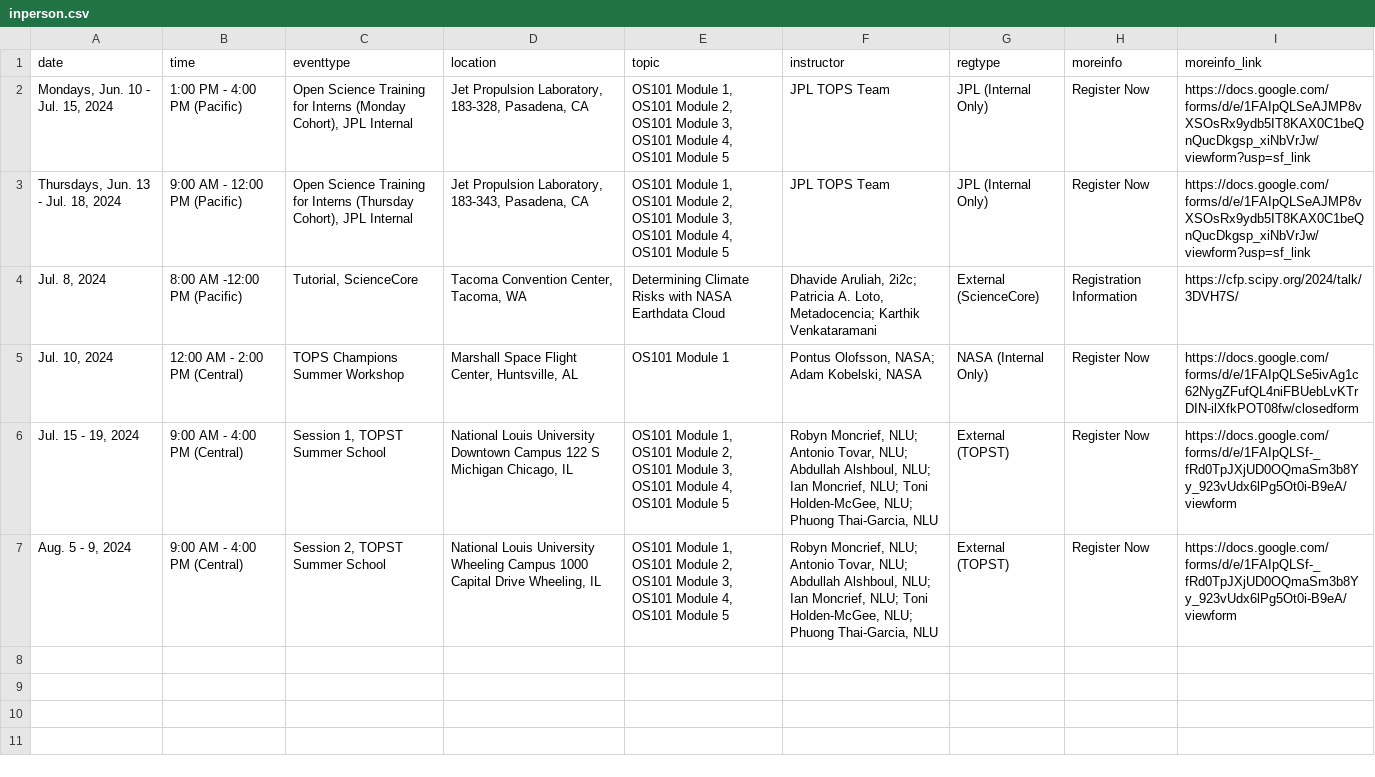
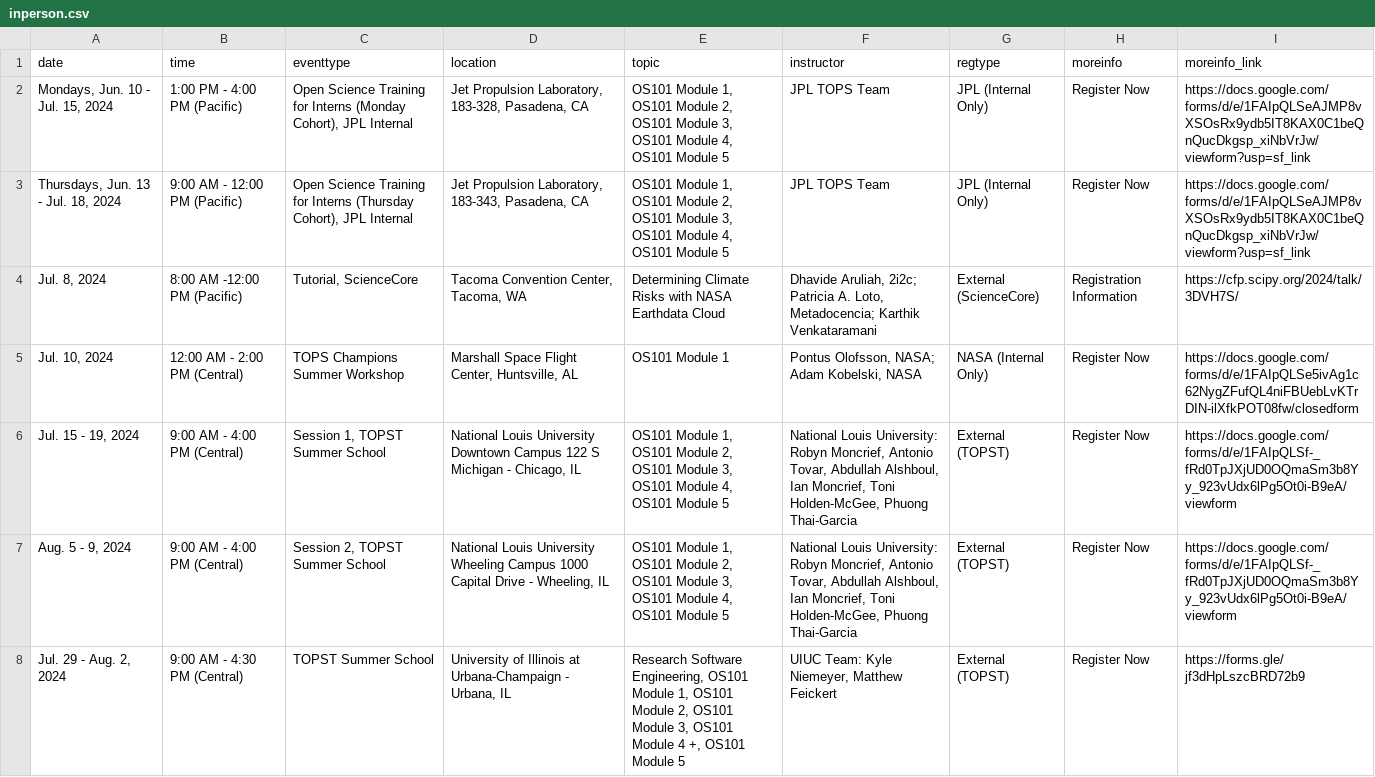
Before and after one commit to nasa/Transform-to-Open-Science, a CSV file: _data/inperson.csv, drawn as a sheet.

Commit message:
Add new UIUC workshop

```diff
--- a/_data/inperson.csv
+++ b/_data/inperson.csv
@@ -5,3 +5,4 @@ date,time,eventtype,location,topic,instructor,regtype,moreinfo,moreinfo_link
 "Jul. 10, 2024",12:00 AM - 2:00 PM (Central),TOPS Champions Summer Workshop,"Marshall Space Flight Center, Huntsville, AL",OS101 Module 1,"Pontus Olofsson, NASA; Adam Kobelski, NASA",NASA (Internal Only),Register Now,https://docs.google.com/forms/d/e/1FAIpQLSe5ivAg1c62NygZFufQL4niFBUebLvKTrDIN-ilXfkPOT08fw/closedform
-"Jul. 15 - 19, 2024",9:00 AM - 4:00 PM (Central),"Session 1, TOPST Summer School","National Louis University Downtown Campus 122 S Michigan Chicago, IL","OS101 Module 1, OS101 Module 2, OS101 Module 3, OS101 Module 4, OS101 Module 5","Robyn Moncrief, NLU; Antonio Tovar, NLU; Abdullah Alshboul, NLU; Ian Moncrief, NLU; Toni Holden-McGee, NLU; Phuong Thai-Garcia, NLU",External (TOPST),Register Now,https://docs.google.com/forms/d/e/1FAIpQLSf-_fRd0TpJXjUD0OQmaSm3b8Yy_923vUdx6lPg5Ot0i-B9eA/viewform
-"Aug. 5 - 9, 2024",9:00 AM - 4:00 PM (Central),"Session 2, TOPST Summer School","National Louis University Wheeling Campus 1000 Capital Drive Wheeling, IL","OS101 Module 1, OS101 Module 2, OS101 Module 3, OS101 Module 4, OS101 Module 5","Robyn Moncrief, NLU; Antonio Tovar, NLU; Abdullah Alshboul, NLU; Ian Moncrief, NLU; Toni Holden-McGee, NLU; Phuong Thai-Garcia, NLU",External (TOPST),Register Now,https://docs.google.com/forms/d/e/1FAIpQLSf-_fRd0TpJXjUD0OQmaSm3b8Yy_923vUdx6lPg5Ot0i-B9eA/viewform
+"Jul. 15 - 19, 2024",9:00 AM - 4:00 PM (Central),"Session 1, TOPST Summer School","National Louis University Downtown Campus 122 S Michigan - Chicago, IL","OS101 Module 1, OS101 Module 2, OS101 Module 3, OS101 Module 4, OS101 Module 5","National Louis University: Robyn Moncrief, Antonio Tovar, Abdullah Alshboul, Ian Moncrief, Toni Holden-McGee, Phuong Thai-Garcia",External (TOPST),Register Now,https://docs.google.com/forms/d/e/1FAIpQLSf-_fRd0TpJXjUD0OQmaSm3b8Yy_923vUdx6lPg5Ot0i-B9eA/viewform
+"Aug. 5 - 9, 2024",9:00 AM - 4:00 PM (Central),"Session 2, TOPST Summer School","National Louis University Wheeling Campus 1000 Capital Drive - Wheeling, IL","OS101 Module 1, OS101 Module 2, OS101 Module 3, OS101 Module 4, OS101 Module 5","National Louis University: Robyn Moncrief, Antonio Tovar, Abdullah Alshboul, Ian Moncrief, Toni Holden-McGee, Phuong Thai-Garcia",External (TOPST),Register Now,https://docs.google.com/forms/d/e/1FAIpQLSf-_fRd0TpJXjUD0OQmaSm3b8Yy_923vUdx6lPg5Ot0i-B9eA/viewform
+"Jul. 29 - Aug. 2, 2024",9:00 AM - 4:30 PM (Central) ,TOPST Summer School,"University of Illinois at Urbana-Champaign - Urbana, IL","Research Software Engineering, OS101 Module 1, OS101 Module 2, OS101 Module 3, OS101 Module 4 +, OS101 Module 5","UIUC Team: Kyle Niemeyer, Matthew Feickert",External (TOPST),Register Now,https://forms.gle/jf3dHpLszcBRD72b9
```
Also changed, not shown: 2 other files.
